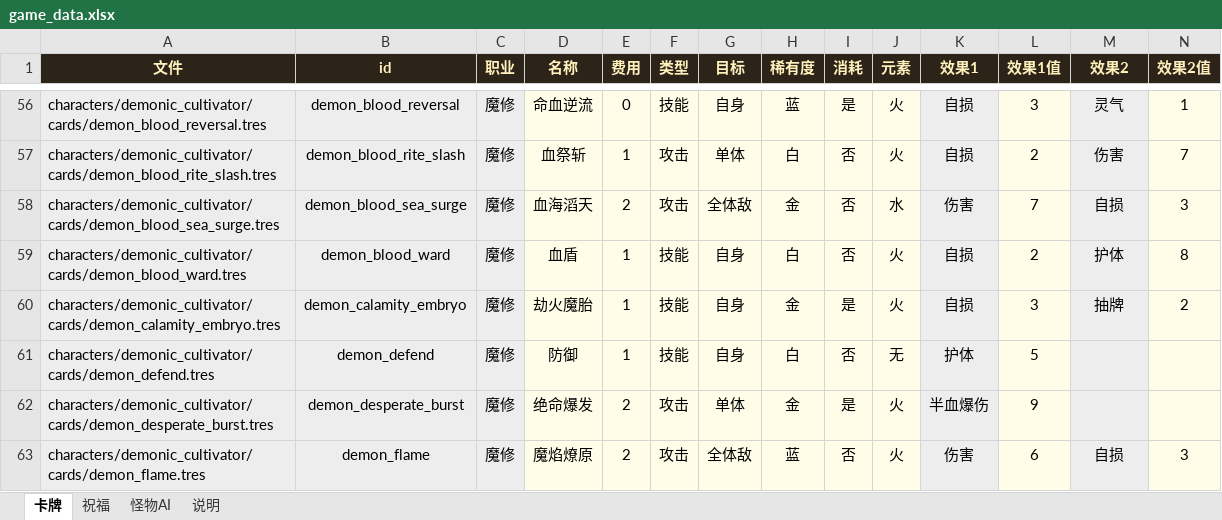
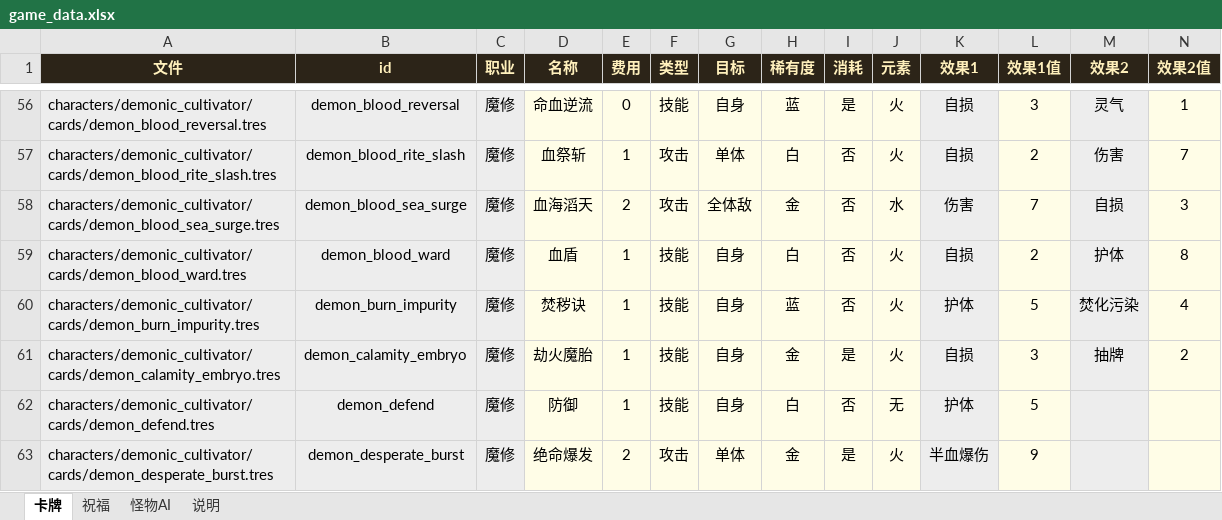
Before and after one commit to thelonelyboyy/Game-demo, an Excel workbook: game_data.xlsx, sheet 卡牌, drawn as a sheet; only a part is shown, gaps mark what is left out; the shorter side is filled out with more unchanged rows; values as stored, in another font and other column widths than the file's, no borders; rows hold the shown columns only; the diff names each change by its address in the sheet, - before the commit and + after, or states it on an @@ line.

```diff
--- a/game_data.xlsx (sheet 卡牌)
+++ b/game_data.xlsx (sheet 卡牌)
+row 60: characters/demonic_cultivator/cards/demon_burn_impurity.tres | demon_burn_impurity | 魔修 | 焚秽诀 | 1 | 技能 | 自身 | 蓝 | 否 | 火 | 护体 | 5 | 焚化污染 | 4
```
Also changed, not shown: 10 other files.
